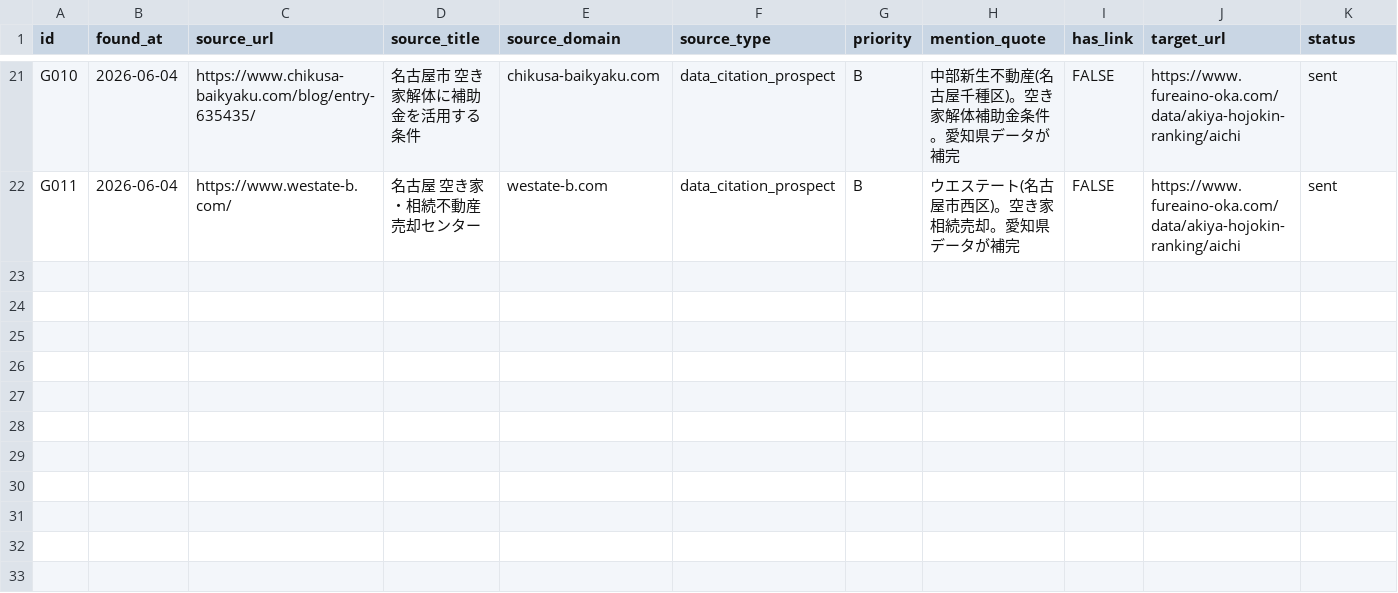
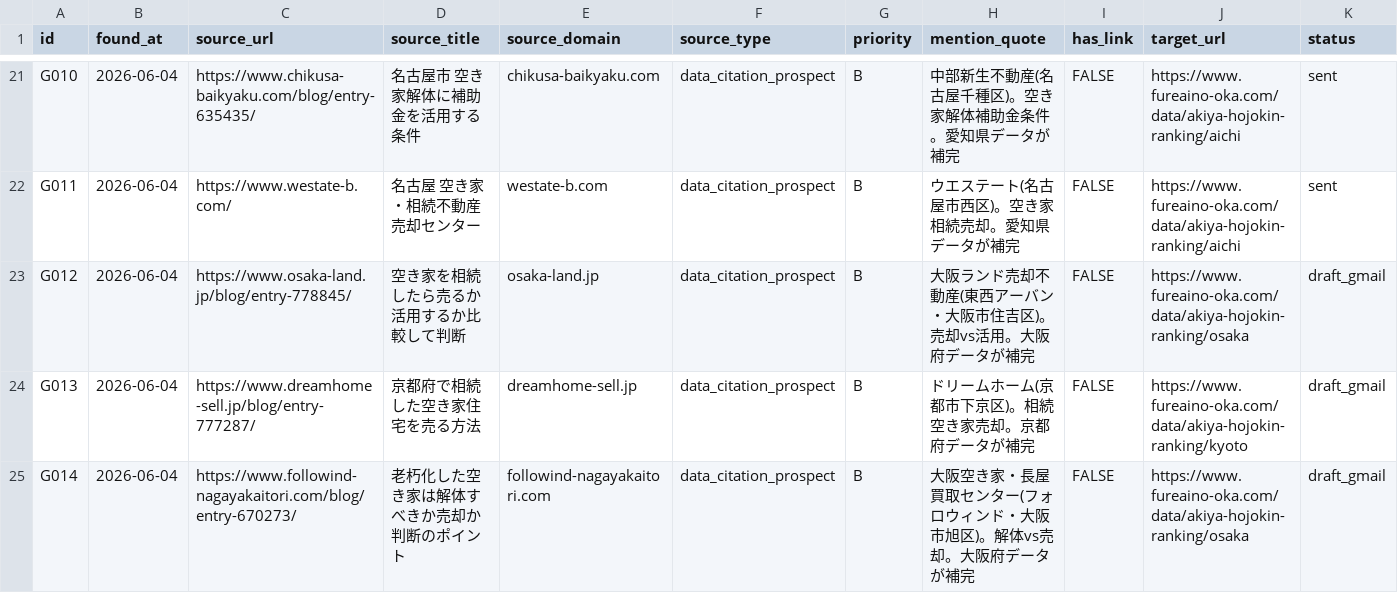
Before and after one commit to kbrysk/fureaino-oka, a CSV file: content/pipeline/outreach.csv, drawn as a sheet; only a part is shown, gaps mark what is left out; rows hold the shown columns only; the diff names each change by its address in the sheet, - before the commit and + after, or states it on an @@ line.

Commit message:
feat(outreach): 関西の地域不動産3件を追加でGmail下書き化(大阪/京都・未送信)

```diff
--- a/content/pipeline/outreach.csv
+++ b/content/pipeline/outreach.csv
+row 23: G012 | 2026-06-04 | https://www.osaka-land.jp/blog/entry-778845/ | 空き家を相続したら売るか活用するか比較して判断 | osaka-land.jp | data_citation_prospect | B | 大阪ランド売却不動産(東西アーバン・大阪市住吉区)。売却vs活用。大阪府データが補完 | FALSE | https://www.fureaino-oka.com/data/akiya-hojokin-ranking/osaka | draft_gmail
+row 24: G013 | 2026-06-04 | https://www.dreamhome-sell.jp/blog/entry-777287/ | 京都府で相続した空き家住宅を売る方法 | dreamhome-sell.jp | data_citation_prospect | B | ドリームホーム(京都市下京区)。相続空き家売却。京都府データが補完 | FALSE | https://www.fureaino-oka.com/data/akiya-hojokin-ranking/kyoto | draft_gmail
+row 25: G014 | 2026-06-04 | https://www.followind-nagayakaitori.com/blog/entry-670273/ | 老朽化した空き家は解体すべきか売却か判断のポイント | followind-nagayakaitori.com | data_citation_prospect | B | 大阪空き家・長屋買取センター(フォロウィンド・大阪市旭区)。解体vs売却。大阪府データが補完 | FALSE | https://www.fureaino-oka.com/data/akiya-hojokin-ranking/osaka | draft_gmail
```
